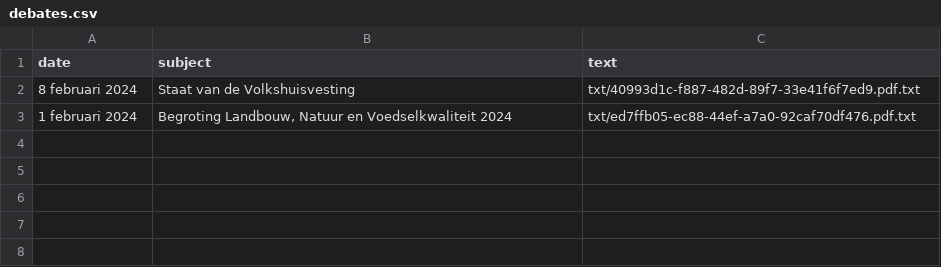
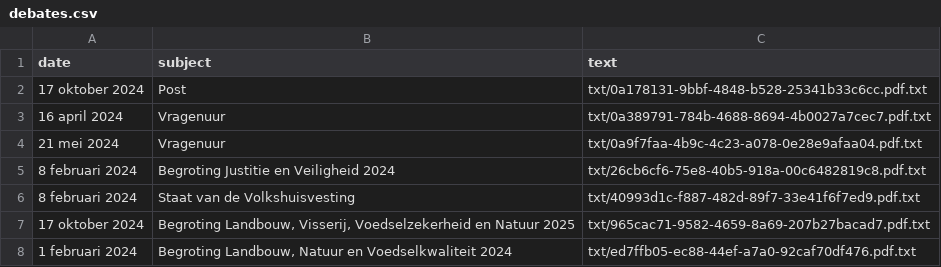
Before and after one commit to pythonpoet/tweede-kamer, a CSV file: pdf scraping/debates.csv, drawn as a sheet.

```diff
--- a/pdf scraping/debates.csv
+++ b/pdf scraping/debates.csv
@@ -1,3 +1,8 @@
 date,subject,text
+17 oktober 2024,Post,txt/0a178131-9bbf-4848-b528-25341b33c6cc.pdf.txt
+16 april 2024,Vragenuur,txt/0a389791-784b-4688-8694-4b0027a7cec7.pdf.txt
+21 mei 2024,Vragenuur,txt/0a9f7faa-4b9c-4c23-a078-0e28e9afaa04.pdf.txt
+8 februari 2024,Begroting Justitie en Veiligheid 2024,txt/26cb6cf6-75e8-40b5-918a-00c6482819c8.pdf.txt
 8 februari 2024,Staat van de Volkshuisvesting,txt/40993d1c-f887-482d-89f7-33e41f6f7ed9.pdf.txt
+17 oktober 2024,"Begroting Landbouw, Visserij, Voedselzekerheid en Natuur 2025",txt/965cac71-9582-4659-8a69-207b27bacad7.pdf.txt
 1 februari 2024,"Begroting Landbouw, Natuur en Voedselkwaliteit 2024",txt/ed7ffb05-ec88-44ef-a7a0-92caf70df476.pdf.txt
```
Also changed, not shown: 13 other files.
